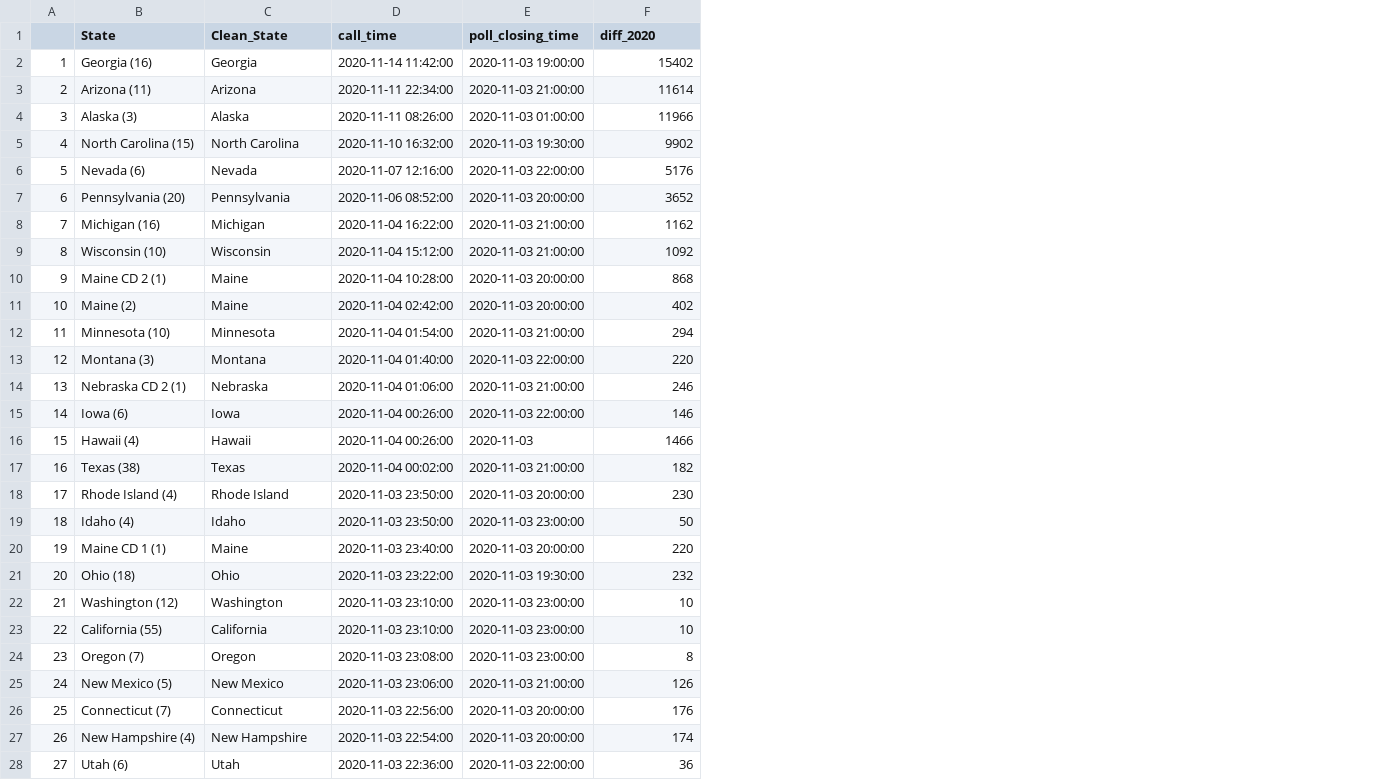
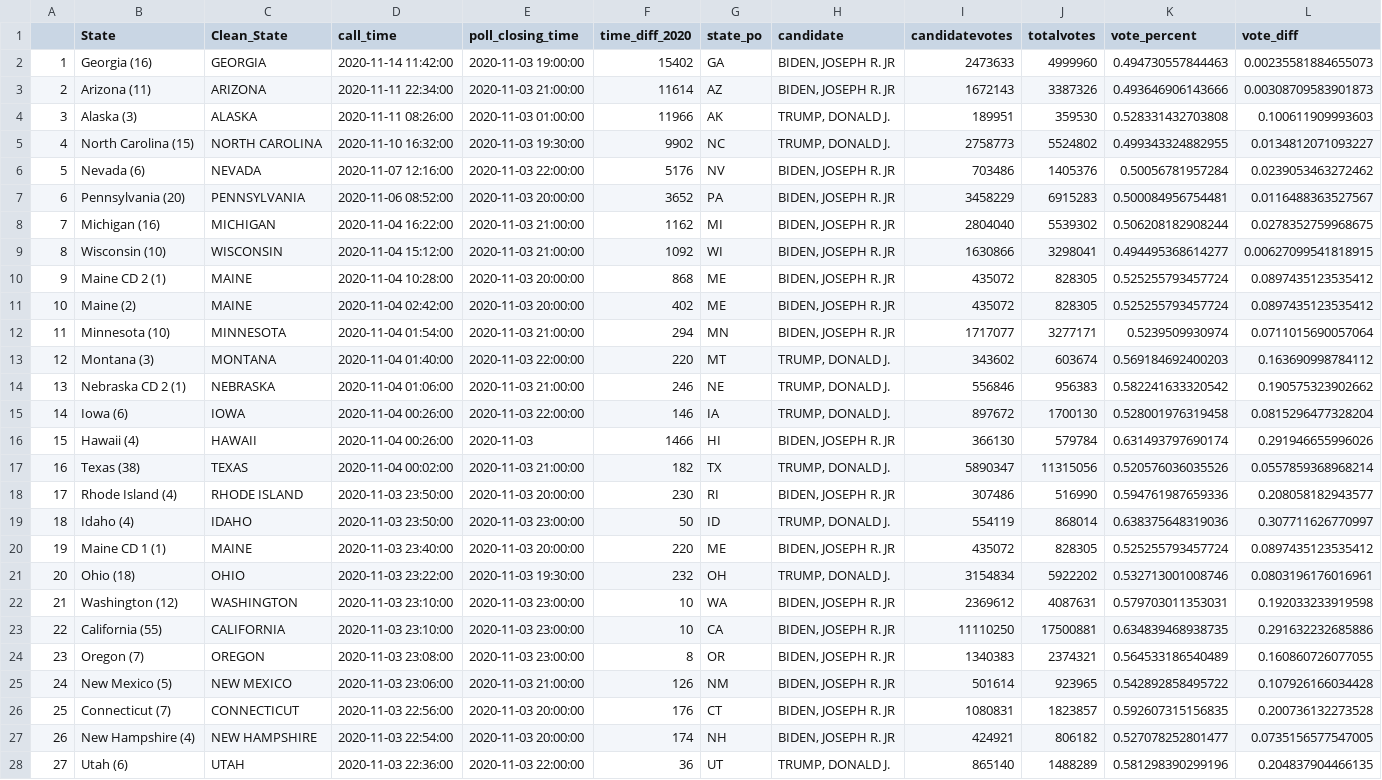
Before and after one commit to jeffreyjgong/2024, a CSV file: data/calltimes_df.csv, drawn as a sheet; only a part is shown; the diff covers the shown part only; the diff names each change by its address in the sheet, - before the commit and + after, or states it on an @@ line.

Commit message:
Added voting percentages

```diff
--- a/data/calltimes_df.csv
+++ b/data/calltimes_df.csv
+column G (state_po), rows 2-28: GA | AZ | AK | NC | NV | PA | MI | WI | ME | ME | MN | MT | NE | IA | HI | TX | RI | ID | ME | OH | WA | CA | OR | NM | CT | NH | UT
+column H (candidate), rows 2-28: BIDEN, JOSEPH R. JR | BIDEN, JOSEPH R. JR | TRUMP, DONALD J. | TRUMP, DONALD J. | BIDEN, JOSEPH R. JR | BIDEN, JOSEPH R. JR | BIDEN, JOSEPH R. JR | BIDEN, JOSEPH R. JR | BIDEN, JOSEPH R. JR | BIDEN, JOSEPH R. JR | BIDEN, JOSEPH R. JR | TRUMP, DONALD J. | TRUMP, DONALD J. | TRUMP, DONALD J. | BIDEN, JOSEPH R. JR | TRUMP, DONALD J. | BIDEN, JOSEPH R. JR | TRUMP, DONALD J. | BIDEN, JOSEPH R. JR | TRUMP, DONALD J. | BIDEN, JOSEPH R. JR | BIDEN, JOSEPH R. JR | BIDEN, JOSEPH R. JR | BIDEN, JOSEPH R. JR | BIDEN, JOSEPH R. JR | BIDEN, JOSEPH R. JR | TRUMP, DONALD J.
+column I (candidatevotes), rows 2-28: 2473633 | 1672143 | 189951 | 2758773 | 703486 | 3458229 | 2804040 | 1630866 | 435072 | 435072 | 1717077 | 343602 | 556846 | 897672 | 366130 | 5890347 | 307486 | 554119 | 435072 | 3154834 | 2369612 | 11110250 | 1340383 | 501614 | 1080831 | 424921 | 865140
+column J (totalvotes), rows 2-28: 4999960 | 3387326 | 359530 | 5524802 | 1405376 | 6915283 | 5539302 | 3298041 | 828305 | 828305 | 3277171 | 603674 | 956383 | 1700130 | 579784 | 11315056 | 516990 | 868014 | 828305 | 5922202 | 4087631 | 17500881 | 2374321 | 923965 | 1823857 | 806182 | 1488289
+column K (vote_percent), rows 2-28: 0.494730557844463 | 0.493646906143666 | 0.528331432703808 | 0.499343324882955 | 0.50056781957284 | 0.500084956754481 | 0.506208182908244 | 0.494495368614277 | 0.525255793457724 | 0.525255793457724 | 0.5239509930974 | 0.569184692400203 | 0.582241633320542 | 0.528001976319458 | 0.631493797690174 | 0.520576036035526 | 0.594761987659336 | 0.638375648319036 | 0.525255793457724 | 0.532713001008746 | 0.579703011353031 | 0.634839468938735 | 0.564533186540489 | 0.542892858495722 | 0.592607315156835 | 0.527078252801477 | 0.581298390299196
+column L (vote_diff), rows 2-28: 0.00235581884655073 | 0.00308709583901873 | 0.100611909993603 | 0.0134812071093227 | 0.0239053463272462 | 0.0116488363527567 | 0.0278352759968675 | 0.00627099541818915 | 0.0897435123535412 | 0.0897435123535412 | 0.0711015690057064 | 0.163690998784112 | 0.190575323902662 | 0.0815296477328204 | 0.291946655996026 | 0.0557859368968214 | 0.208058182943577 | 0.307711626770997 | 0.0897435123535412 | 0.0803196176016961 | 0.192033233919598 | 0.291632232685886 | 0.160860726077055 | 0.107926166034428 | 0.200736132273528 | 0.0735156577547005 | 0.204837904466135
-F1: diff_2020
+F1: time_diff_2020
-C2 (Clean_State): Georgia
+C2 (Clean_State): GEORGIA
-C3 (Clean_State): Arizona
+C3 (Clean_State): ARIZONA
-C4 (Clean_State): Alaska
+C4 (Clean_State): ALASKA
-C5 (Clean_State): North Carolina
+C5 (Clean_State): NORTH CAROLINA
-C6 (Clean_State): Nevada
+C6 (Clean_State): NEVADA
-C7 (Clean_State): Pennsylvania
+C7 (Clean_State): PENNSYLVANIA
-C8 (Clean_State): Michigan
+C8 (Clean_State): MICHIGAN
-C9 (Clean_State): Wisconsin
+C9 (Clean_State): WISCONSIN
-C10:C11 (Clean_State): Maine
+C10:C11 (Clean_State): MAINE
-C12 (Clean_State): Minnesota
+C12 (Clean_State): MINNESOTA
-C13 (Clean_State): Montana
+C13 (Clean_State): MONTANA
-C14 (Clean_State): Nebraska
+C14 (Clean_State): NEBRASKA
-C15 (Clean_State): Iowa
+C15 (Clean_State): IOWA
-C16 (Clean_State): Hawaii
+C16 (Clean_State): HAWAII
-C17 (Clean_State): Texas
+C17 (Clean_State): TEXAS
-C18 (Clean_State): Rhode Island
+C18 (Clean_State): RHODE ISLAND
-C19 (Clean_State): Idaho
+C19 (Clean_State): IDAHO
-C20 (Clean_State): Maine
+C20 (Clean_State): MAINE
-C21 (Clean_State): Ohio
+C21 (Clean_State): OHIO
-C22 (Clean_State): Washington
+C22 (Clean_State): WASHINGTON
-C23 (Clean_State): California
+C23 (Clean_State): CALIFORNIA
-C24 (Clean_State): Oregon
+C24 (Clean_State): OREGON
-C25 (Clean_State): New Mexico
+C25 (Clean_State): NEW MEXICO
-C26 (Clean_State): Connecticut
+C26 (Clean_State): CONNECTICUT
-C27 (Clean_State): New Hampshire
+C27 (Clean_State): NEW HAMPSHIRE
-C28 (Clean_State): Utah
+C28 (Clean_State): UTAH
```
Also changed, not shown: 29 edited cells elsewhere in this file, 1 other file.
